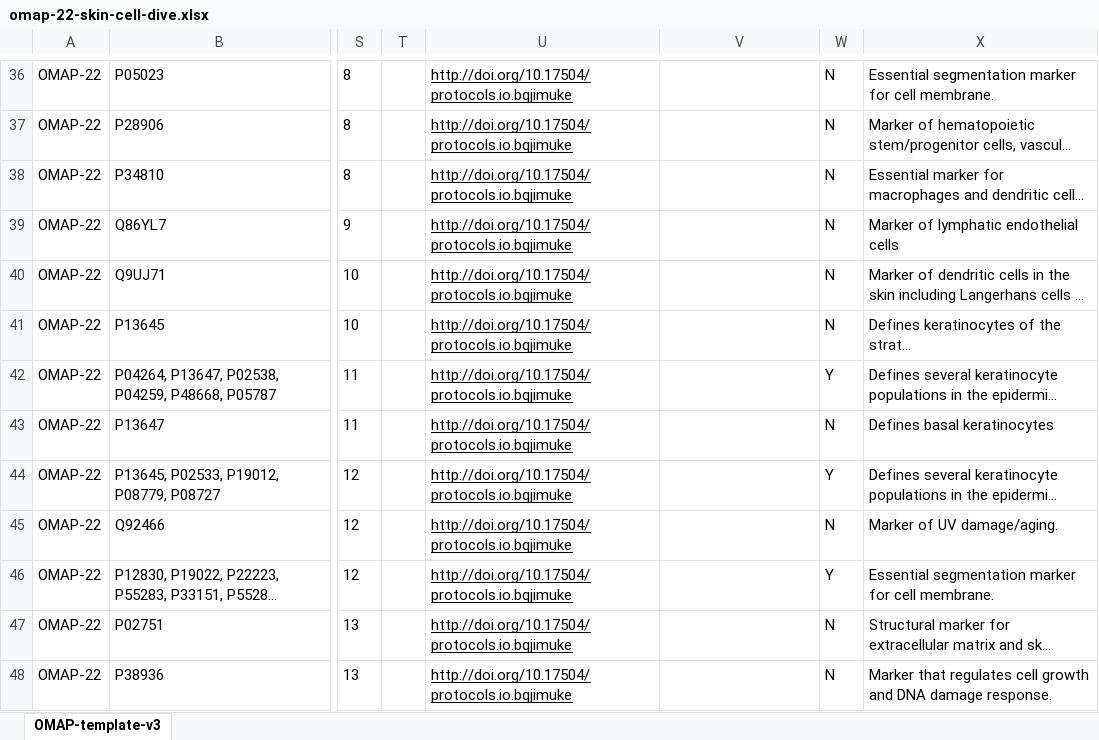
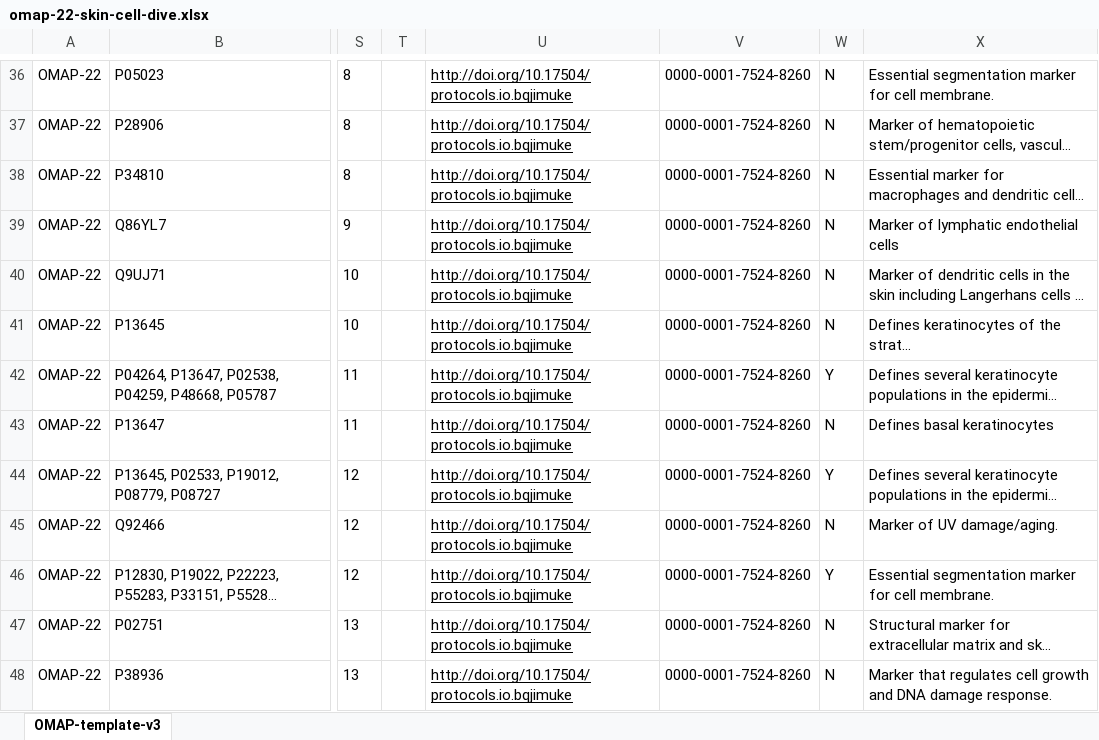
Before and after one commit to hubmapconsortium/hra-kg, an Excel workbook: digital-objects/omap/22-skin-cell-dive/v1.1/raw/omap-22-skin-cell-dive.xlsx, sheet OMAP-template-v3, drawn as a sheet; only a part is shown, gaps mark what is left out; long unchanged cells end in …; values as stored, in another font and other column widths than the file's, no borders; charts and pictures not drawn; the diff covers the shown part only; the diff names each change by its address in the sheet, - before the commit and + after, or states it on an @@ line.

Commit message:
Update new OMAP-22 data from the source

```diff
--- a/digital-objects/omap/22-skin-cell-dive/v1.1/raw/omap-22-skin-cell-dive.xlsx (sheet OMAP-template-v3)
+++ b/digital-objects/omap/22-skin-cell-dive/v1.1/raw/omap-22-skin-cell-dive.xlsx (sheet OMAP-template-v3)
-V36:V48: (empty)
+V36:V48: 0000-0001-7524-8260
```
Also changed, not shown: 26 edited cells elsewhere in this sheet, charts or pictures, 1 other file.
